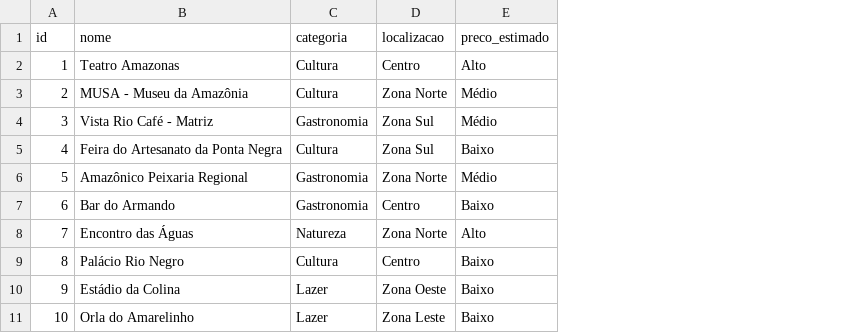
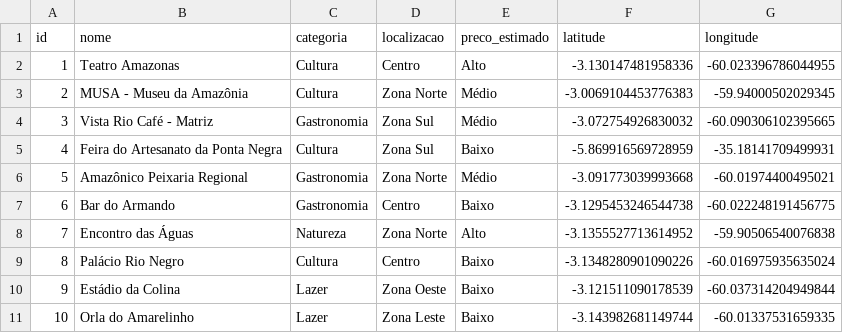
Before and after one commit to anabeatrizmaciel/recomendacao-de-experiencias-manaus, a CSV file: backend/itens.csv, drawn as a sheet; only a part is shown; the diff names each change by its address in the sheet, - before the commit and + after, or states it on an @@ line.

```diff
--- a/backend/itens.csv
+++ b/backend/itens.csv
+column F (latitude), rows 2-11: -3.130147481958336 | -3.0069104453776383 | -3.072754926830032 | -5.869916569728959 | -3.091773039993668 | -3.1295453246544738 | -3.1355527713614952 | -3.1348280901090226 | -3.121511090178539 | -3.143982681149744
+column G (longitude), rows 2-11: -60.023396786044955 | -59.94000502029345 | -60.090306102395665 | -35.18141709499931 | -60.01974400495021 | -60.022248191456775 | -59.90506540076838 | -60.016975935635024 | -60.037314204949844 | -60.01337531659335
```
Also changed, not shown: 1 other file.
